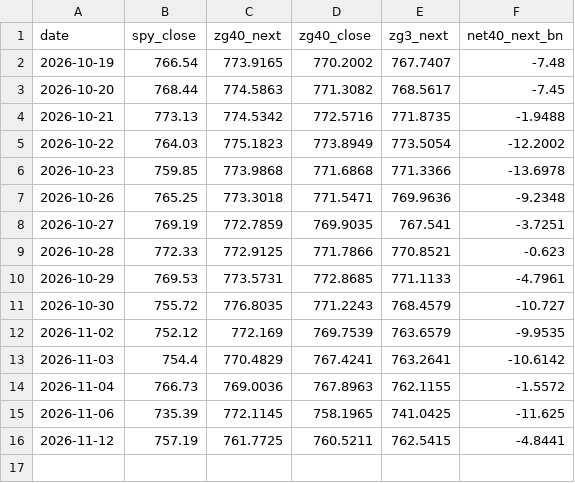
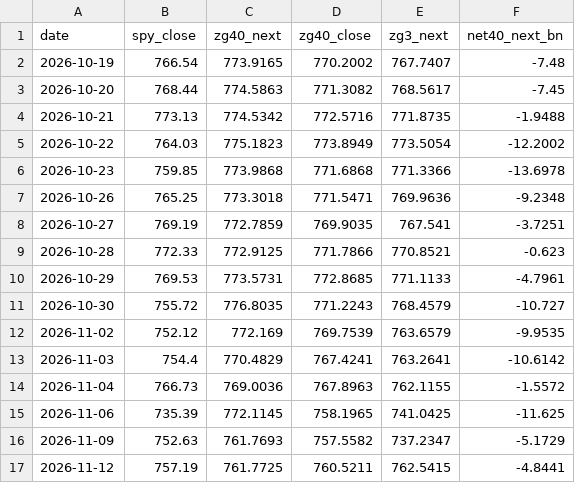
Before and after one commit to fabiolmn17-web/MRS_Dashboard, a CSV file: gamma_shadow.csv, drawn as a sheet; the diff names each change by its address in the sheet, - before the commit and + after, or states it on an @@ line.

Commit message:
gamma shadow 2026-11-09

```diff
--- a/gamma_shadow.csv
+++ b/gamma_shadow.csv
+row 16: 2026-11-09 | 752.63 | 761.7693 | 757.5582 | 737.2347 | -5.1729
```
